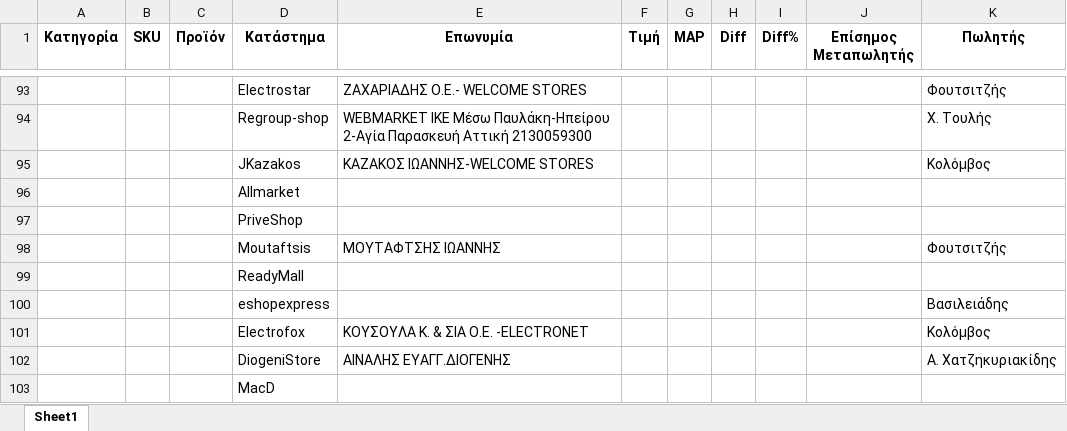
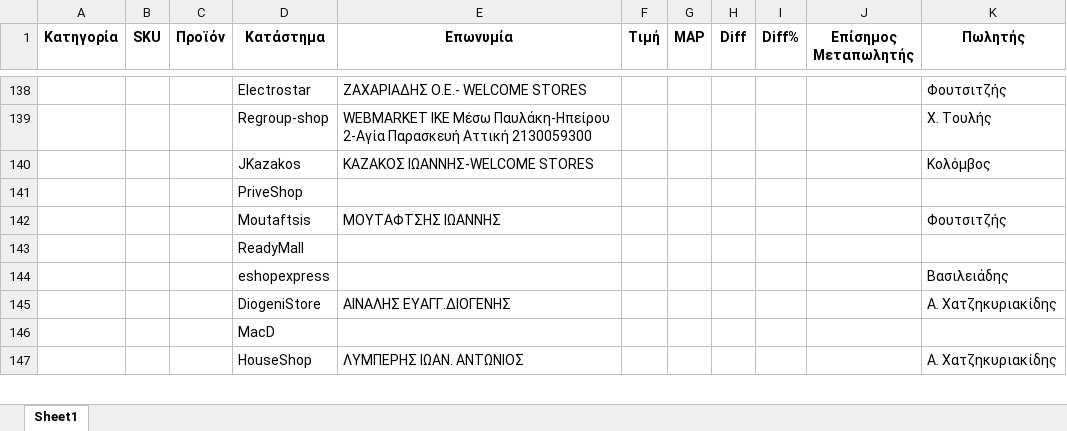
Before and after one commit to evripidisvak/map-reporter, an Excel workbook: Reports/MAP-Report-SKU.xlsx, sheet Sheet1, drawn as a sheet; only a part is shown, gaps mark what is left out; the shorter side is filled out with more unchanged rows; values as stored, in another font and other column widths than the file's, no borders; removed rows and columns are numbered as before the commit, all else as after; the diff covers the shown part only; the diff names each change by its address in the sheet, - before the commit and + after, or states it on an @@ line.

```diff
--- a/Reports/MAP-Report-SKU.xlsx (sheet Sheet1)
+++ b/Reports/MAP-Report-SKU.xlsx (sheet Sheet1)
-row 96:  |  |  | Allmarket
-row 101:  |  |  | Electrofox | ΚΟΥΣΟΥΛΑ Κ. & ΣΙΑ Ο.Ε. -ΕLΕCΤRΟΝΕΤ |  |  |  |  |  | Κολόμβος
```
Also changed, not shown: 58 added rows, 26 removed rows, 1 moved row and 11 edited cells elsewhere in this sheet, Reports/MAP-Report.xlsx, Reports/MAP_C_Toulis.xlsx, 20 other files.
